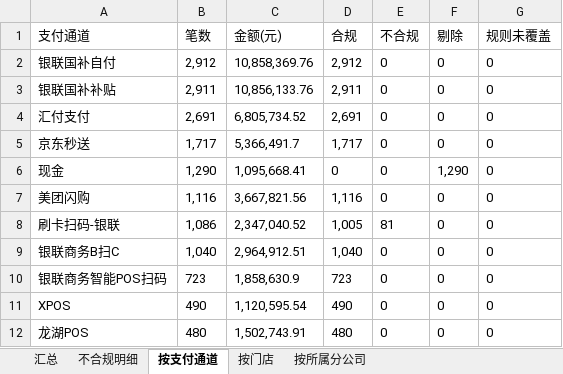
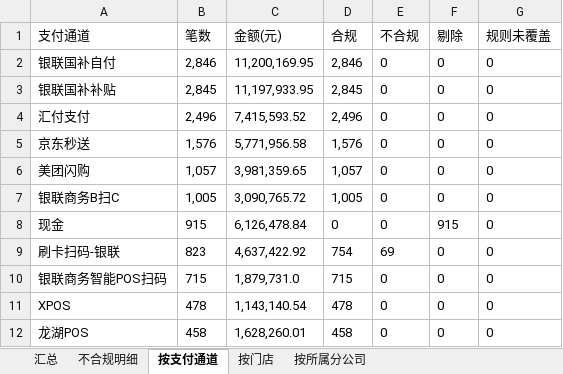
Before and after one commit to panghao007/retail-dashboard, an Excel workbook: cashier/收银合规分析.xlsx, sheet 按支付通道, drawn as a sheet; only a part is shown; values as stored, in another font and other column widths than the file's, no borders; removed rows and columns are numbered as before the commit, all else as after; the diff covers the shown part only; the diff names each change by its address in the sheet, - before the commit and + after, or states it on an @@ line.

```diff
--- a/cashier/收银合规分析.xlsx (sheet 按支付通道)
+++ b/cashier/收银合规分析.xlsx (sheet 按支付通道)
-B2 (笔数): 2,912
+B2 (笔数): 2,846
-C2 (金额(元)): 10,858,369.76
+C2 (金额(元)): 11,200,169.95
-D2 (合规): 2,912
+D2 (合规): 2,846
-B3 (笔数): 2,911
+B3 (笔数): 2,845
-C3 (金额(元)): 10,856,133.76
+C3 (金额(元)): 11,197,933.95
-D3 (合规): 2,911
+D3 (合规): 2,845
-B4 (笔数): 2,691
+B4 (笔数): 2,496
-C4 (金额(元)): 6,805,734.52
+C4 (金额(元)): 7,415,593.52
-D4 (合规): 2,691
+D4 (合规): 2,496
-B5 (笔数): 1,717
+B5 (笔数): 1,576
-C5 (金额(元)): 5,366,491.7
+C5 (金额(元)): 5,771,956.58
-D5 (合规): 1,717
+D5 (合规): 1,576
-row 6: 现金 | 1,290 | 1,095,668.41 | 0 | 0 | 1,290 | 0
-B6 (笔数): 1,116
+B6 (笔数): 1,057
-C6 (金额(元)): 3,667,821.56
+C6 (金额(元)): 3,981,359.65
-D6 (合规): 1,116
+D6 (合规): 1,057
-row 8: 刷卡扫码-银联 | 1,086 | 2,347,040.52 | 1,005 | 81 | 0 | 0
-B7 (笔数): 1,040
+B7 (笔数): 1,005
-C7 (金额(元)): 2,964,912.51
+C7 (金额(元)): 3,090,765.72
-D7 (合规): 1,040
+D7 (合规): 1,005
+row 8: 现金 | 915 | 6,126,478.84 | 0 | 0 | 915 | 0
+row 9: 刷卡扫码-银联 | 823 | 4,637,422.92 | 754 | 69 | 0 | 0
-B10 (笔数): 723
+B10 (笔数): 715
-C10 (金额(元)): 1,858,630.9
+C10 (金额(元)): 1,879,731.0
-D10 (合规): 723
+D10 (合规): 715
-B11 (笔数): 490
+B11 (笔数): 478
-C11 (金额(元)): 1,120,595.54
+C11 (金额(元)): 1,143,140.54
-D11 (合规): 490
+D11 (合规): 478
-B12 (笔数): 480
+B12 (笔数): 458
-C12 (金额(元)): 1,502,743.91
+C12 (金额(元)): 1,628,260.01
-D12 (合规): 480
+D12 (合规): 458
```
Also changed, not shown: 3 added rows, 3 removed rows and 51 edited cells elsewhere in this sheet, sheet 按门店, sheet 不合规明细, sheet 按所属分公司, sheet 汇总, cashier/不合规明细.xlsx, 2 other files.
